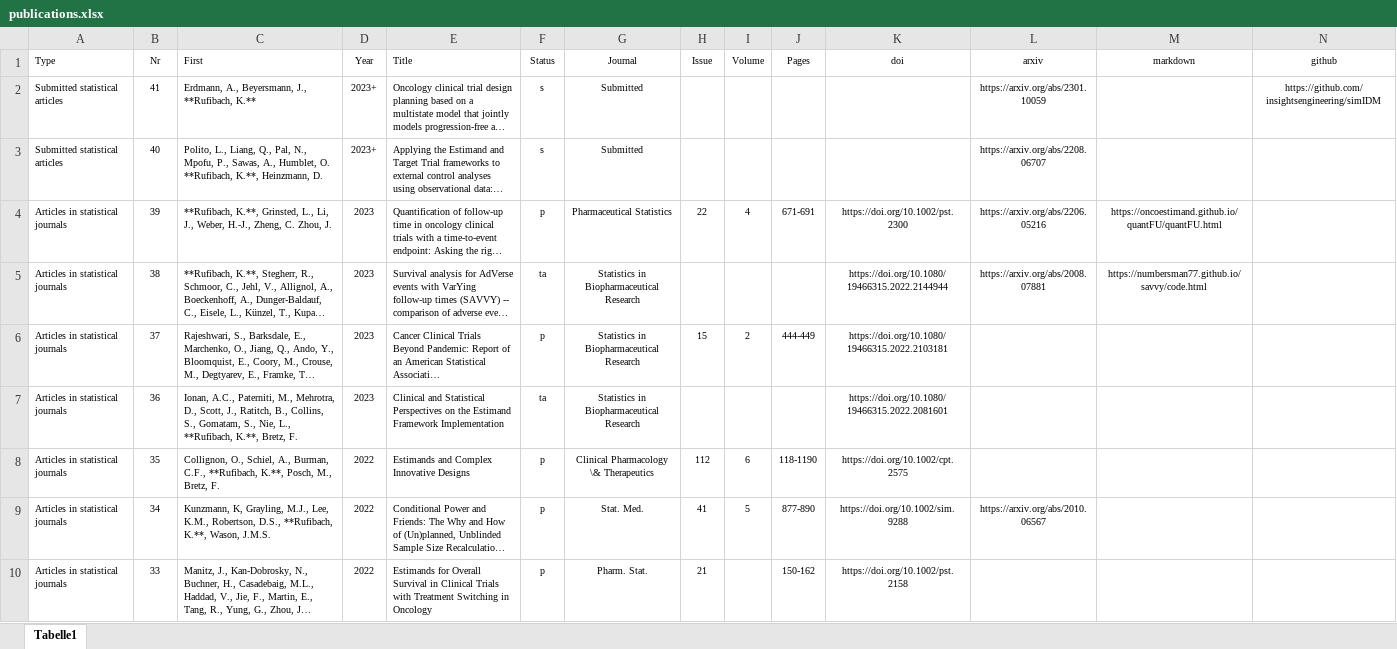
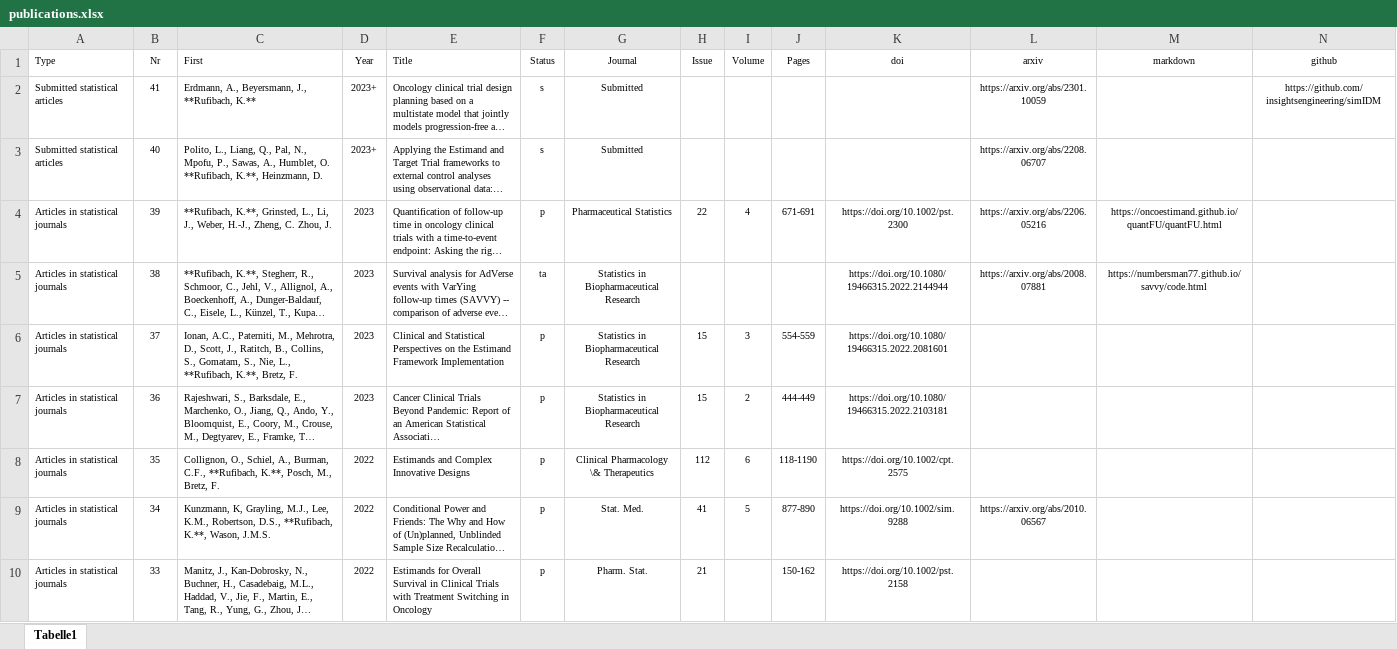
Before and after one commit to numbersman77/kasparrufibach, an Excel workbook: data/publications.xlsx, sheet Tabelle1, drawn as a sheet; only a part is shown; long unchanged cells end in …; values as stored, in another font and other column widths than the file's, no borders; removed rows and columns are numbered as before the commit, all else as after; rows hold the shown columns only; the diff names each change by its address in the sheet, - before the commit and + after, or states it on an @@ line.

```diff
--- a/data/publications.xlsx (sheet Tabelle1)
+++ b/data/publications.xlsx (sheet Tabelle1)
+row 6: Articles in statistical journals | 37 | Ionan, A.C., Paterniti, M., Mehrotra, D., Scott, J., Ratitch, B., Collins, S., Gomatam, S., Nie, L., **Rufibach, K.**, Bretz, F. | 2023 | Clinical and Statistical Perspectives on the Estimand Framework Implementation | p | Statistics in Biopharmaceutical Research | 15 | 3 | 554-559 | https://doi.org/10.1080/19466315.2022.2081601
-B7 (Nr): 37
+B7 (Nr): 36
-row 7: Articles in statistical journals | 36 | Ionan, A.C., Paterniti, M., Mehrotra, D., Scott, J., Ratitch, B., Collins, S., Gomatam, S., Nie, L., **Rufibach, K.**, Bretz, F. | 2023 | Clinical and Statistical Perspectives on the Estimand Framework Implementation | ta | Statistics in Biopharmaceutical Research |  |  |  | https://doi.org/10.1080/19466315.2022.2081601
```
Also changed, not shown: 12 other files.
